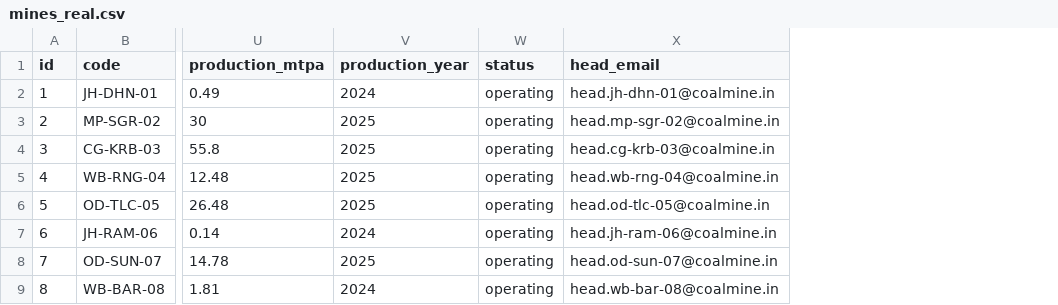
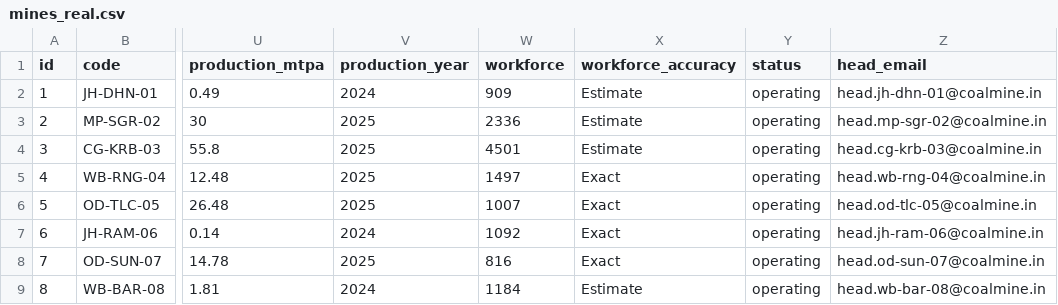
Before and after one commit to ashutoshkaush1k/coalshield, a CSV file: data/reference/mines_real.csv, drawn as a sheet; only a part is shown, gaps mark what is left out; the diff names each change by its address in the sheet, - before the commit and + after, or states it on an @@ line.

```diff
--- a/data/reference/mines_real.csv
+++ b/data/reference/mines_real.csv
+column W (workforce), rows 2-9: 909 | 2336 | 4501 | 1497 | 1007 | 1092 | 816 | 1184
+column X (workforce_accuracy), rows 2-9: Estimate | Estimate | Estimate | Exact | Exact | Exact | Exact | Estimate
```
Also changed, not shown: 46 other files.
